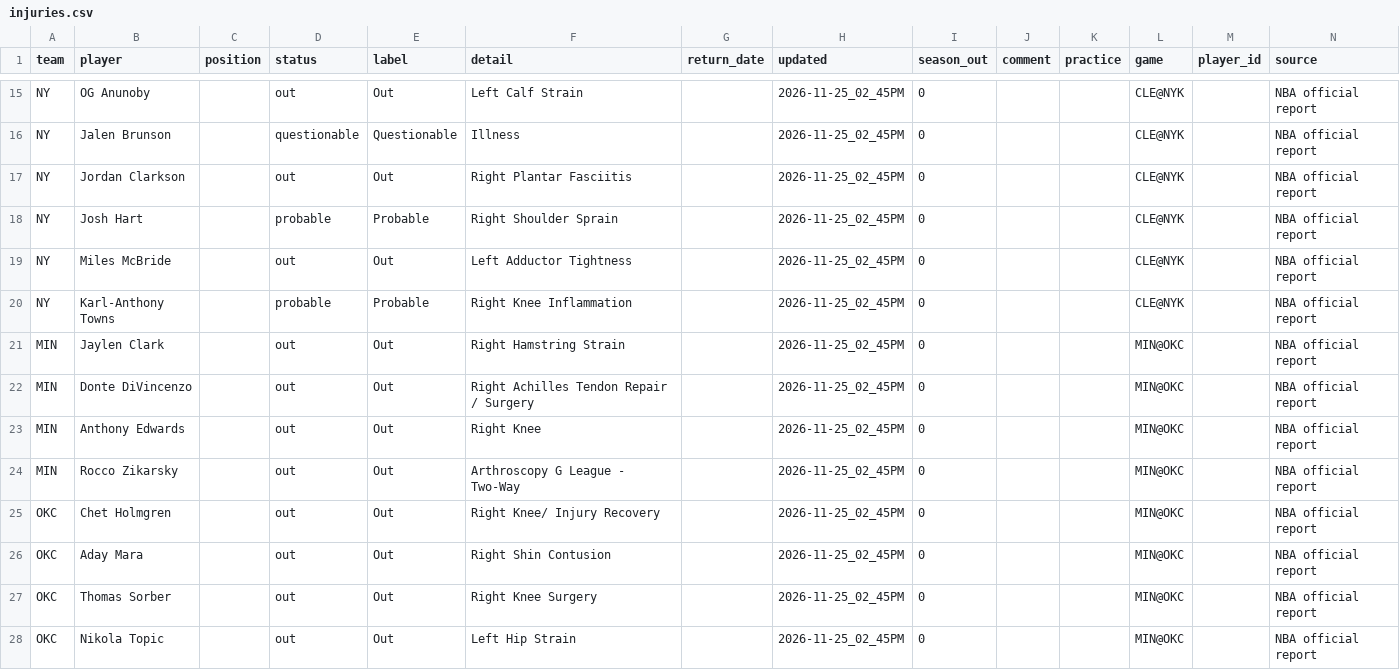
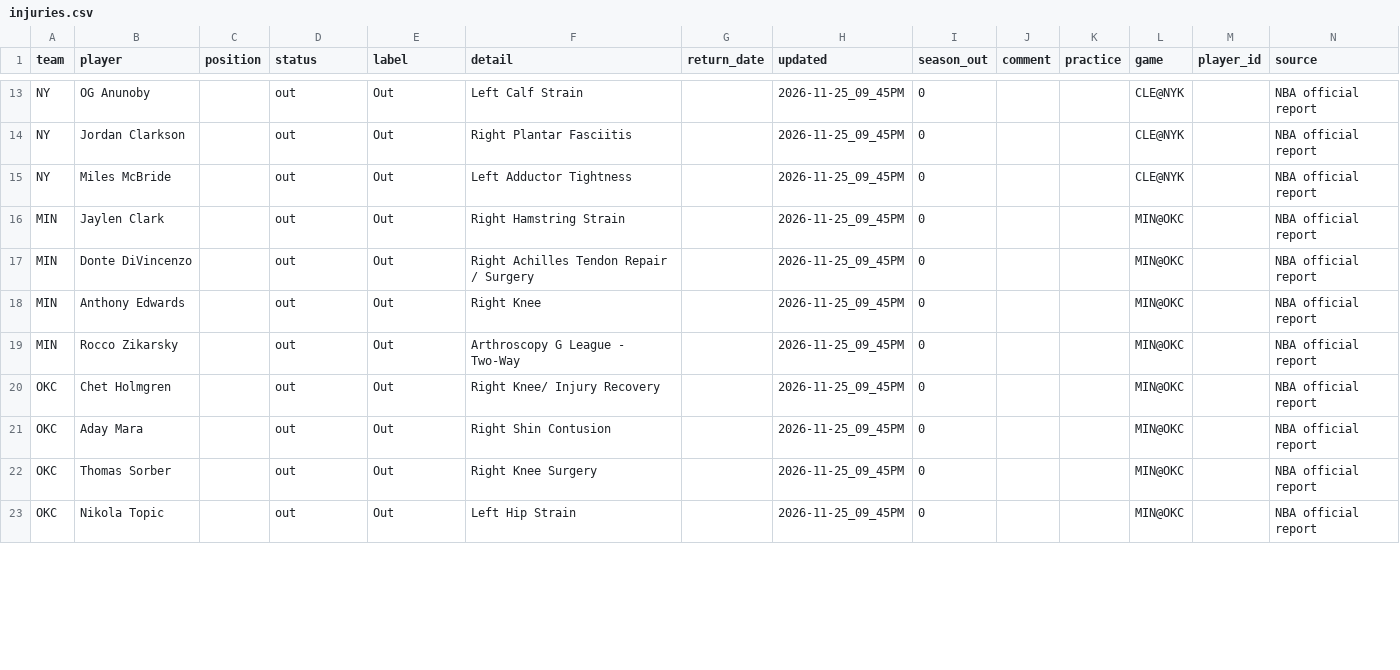
Before and after one commit to bwik4/Matchup-Lab, a CSV file: data/nba/injuries.csv, drawn as a sheet; only a part is shown, gaps mark what is left out; removed rows and columns are numbered as before the commit, all else as after; the diff covers the shown part only; the diff names each change by its address in the sheet, - before the commit and + after, or states it on an @@ line.

```diff
--- a/data/nba/injuries.csv
+++ b/data/nba/injuries.csv
-H13 (updated): 2026-11-25_02_45PM
+H13 (updated): 2026-11-25_09_45PM
-row 16: NY | Jalen Brunson |  | questionable | Questionable | Illness |  | 2026-11-25_02_45PM | 0 |  |  | CLE@NYK |  | NBA official report
-H14 (updated): 2026-11-25_02_45PM
+H14 (updated): 2026-11-25_09_45PM
-row 18: NY | Josh Hart |  | probable | Probable | Right Shoulder Sprain |  | 2026-11-25_02_45PM | 0 |  |  | CLE@NYK |  | NBA official report
-H15 (updated): 2026-11-25_02_45PM
+H15 (updated): 2026-11-25_09_45PM
-row 20: NY | Karl-Anthony Towns |  | probable | Probable | Right Knee Inflammation |  | 2026-11-25_02_45PM | 0 |  |  | CLE@NYK |  | NBA official report
-H16:H23 (updated): 2026-11-25_02_45PM
+H16:H23 (updated): 2026-11-25_09_45PM
```
Also changed, not shown: 1 added row, 5 removed rows and 45 edited cells elsewhere in this file, data/injuries.csv, data/sleeper_players.csv, 1 other file.
